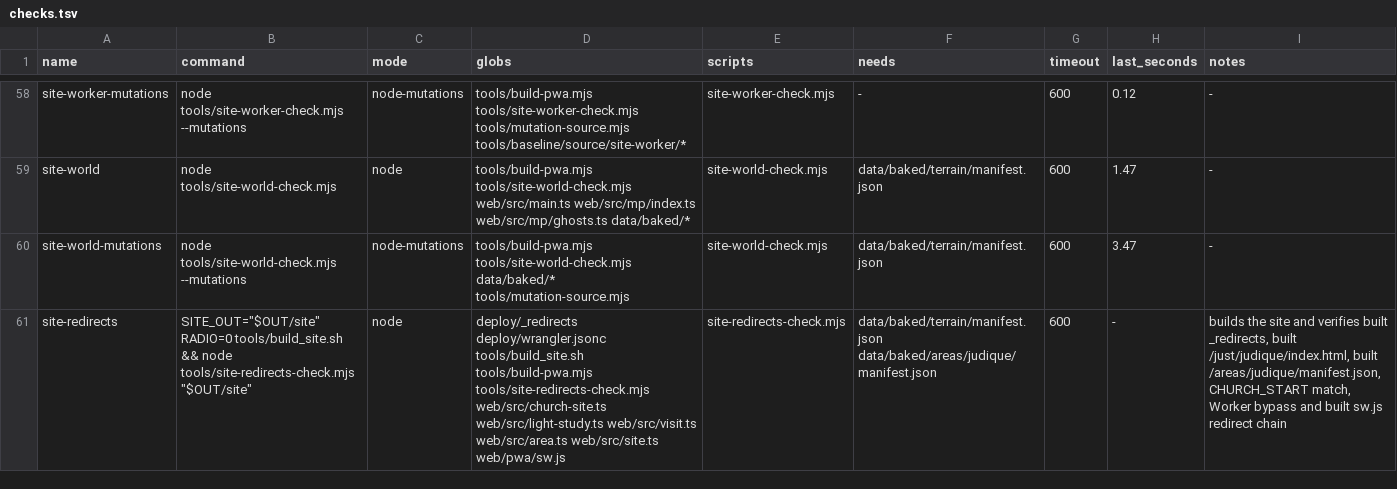
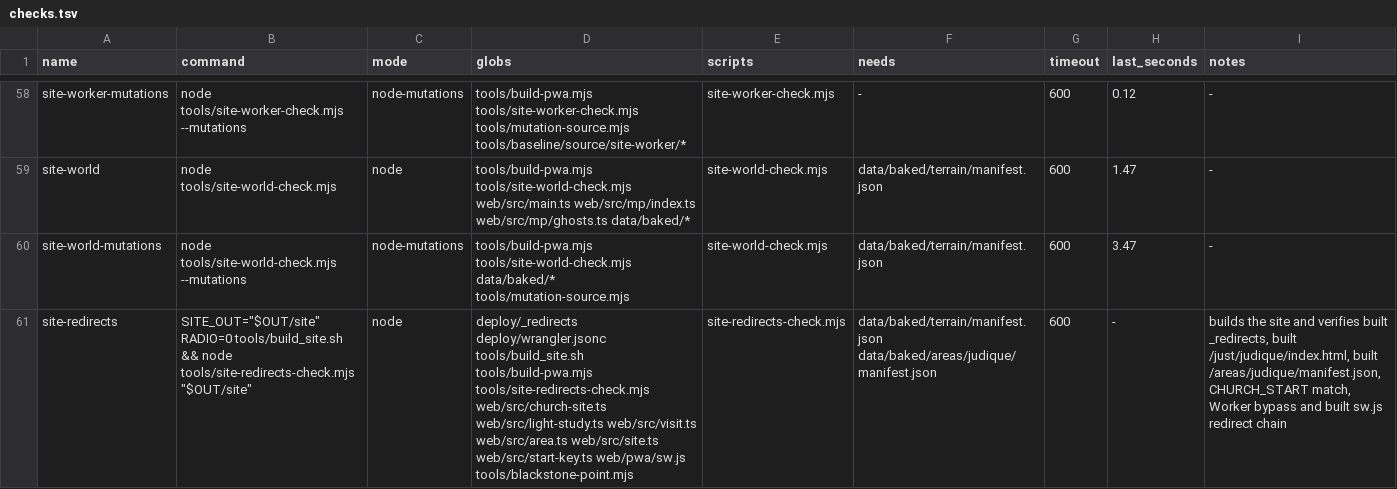
Before and after one commit to dfakkeldy/just-drive, a TSV file: tools/checks.tsv, drawn as a sheet; only a part is shown, gaps mark what is left out; the diff covers the shown part only; the diff names each change by its address in the sheet, - before the commit and + after, or states it on an @@ line.

```diff
--- a/tools/checks.tsv
+++ b/tools/checks.tsv
-D61 (globs): …web/src/area.ts web/src/site.ts web/pwa/sw.js
+D61 (globs): …web/src/area.ts web/src/site.ts web/src/start-key.ts web/pwa/sw.js tools/blackstone-point.mjs
```
Also changed, not shown: 1 added row and 1 edited cell elsewhere in this file, 7 other files.
